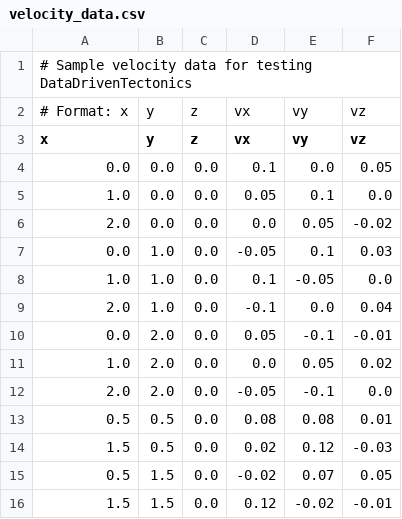
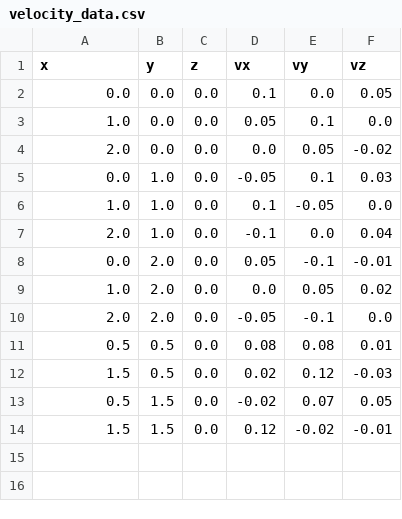
Before and after one commit to GeoFLAC/gospl_extensions, a CSV file: examples/velocity_data.csv, drawn as a sheet.

Commit message:
Add elevation interpolation method and comprehensive example reorganization
- Add interpolate_elevation_to_points method to DataDrivenTectonics class
  - Interpolates hGlobal (elevation field) to external points using IDW
  - Supports configurable k-nearest neighbors and power parameters
  - Handles edge cases and provides comprehensive error checking

- Comprehensive test suite expansion
  - Add 15 new test cases for elevation interpolation functionality
  - Test input validation, parameter bounds, and edge cases
  - All tests pass with mock framework

- Example reorganization with consistent naming
  - Rename basic_example.py -> data_driven_tectonics_basic.py
  - Rename advanced_example.py -> data_driven_tectonics_advanced.py
  - Rename enhanced_model_example.py -> enhanced_model_basic.py
  - Add new enhanced_model_advanced.py with elevation tracking

- Enhanced examples with new functionality
  - Update all examples to demonstrate elevation interpolation
  - Add elevation sampling and parameter comparison
  - Create advanced enhanced model example with elevation tracking
  - Implement coordinate updating based on evolving topography

- Documentation updates
  - Update README with new method documentation
  - Add usage examples for elevation interpolation
  - Update project structure and example descriptions
  - Consistent naming throughout all references

- Advanced elevation tracking example
  - Demonstrates real-time elevation monitoring at velocity points
  - Updates velocity coordinates based on evolving topography
  - Provides detailed before/after elevation analysis
  - Shows sophisticated coupling between tectonics and topography

All tests pass and examples run successfully with goSPL integration.

```diff
--- a/examples/velocity_data.csv
+++ b/examples/velocity_data.csv
@@ -1,3 +1 @@
-# Sample velocity data for testing DataDrivenTectonics
-# Format: x,y,z,vx,vy,vz
 x,y,z,vx,vy,vz
```
Also changed, not shown: 10 other files.
